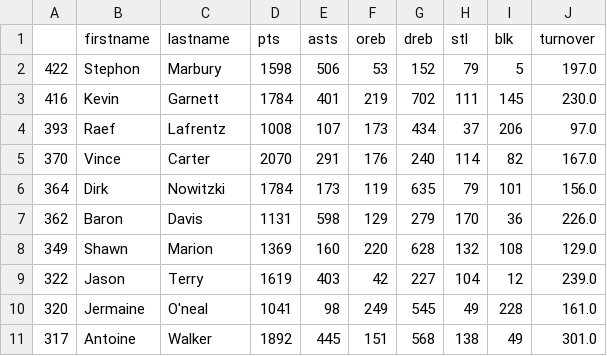
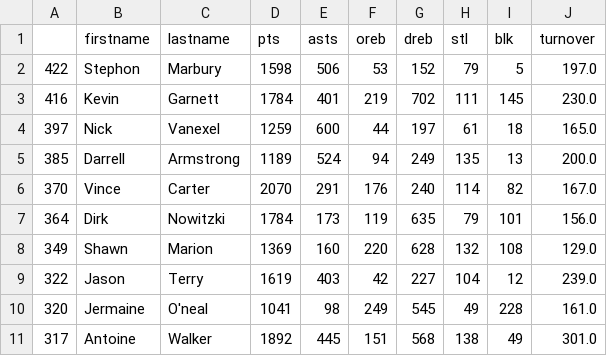
Before and after one commit to ahmadj1801/NBA-Predictions, a CSV file: Application/Output/Year 2000/Top 10 Players of 2000.csv, drawn as a sheet.

```diff
--- a/Application/Output/Year 2000/Top 10 Players of 2000.csv
+++ b/Application/Output/Year 2000/Top 10 Players of 2000.csv
@@ -3,6 +3,6 @@
 416,Kevin,Garnett,1784,401,219,702,111,145,230.0
-393,Raef,Lafrentz,1008,107,173,434,37,206,97.0
+397,Nick,Vanexel,1259,600,44,197,61,18,165.0
+385,Darrell,Armstrong,1189,524,94,249,135,13,200.0
 370,Vince,Carter,2070,291,176,240,114,82,167.0
 364,Dirk,Nowitzki,1784,173,119,635,79,101,156.0
-362,Baron,Davis,1131,598,129,279,170,36,226.0
 349,Shawn,Marion,1369,160,220,628,132,108,129.0
```
Also changed, not shown: Application/Output/Year 2001/Top 10 Players of 2001.csv, Application/Output/Year 2002/Top 10 Players of 2002.csv, 12 other files.
